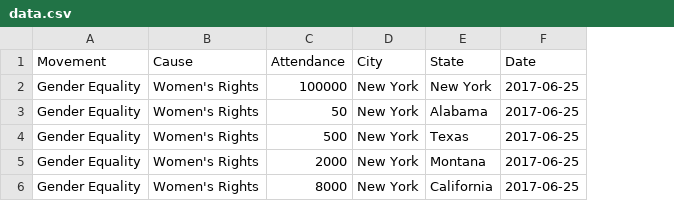
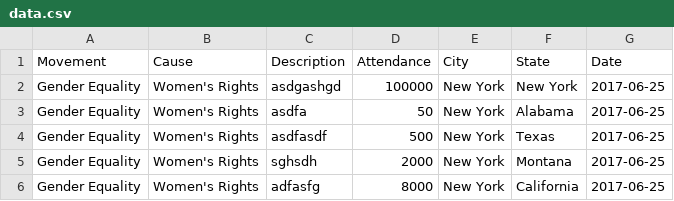
Before and after one commit to Social-Movements-2017-2018/visualization, a CSV file: data.csv, drawn as a sheet; the diff names each change by its address in the sheet, - before the commit and + after, or states it on an @@ line.

```diff
--- a/data.csv
+++ b/data.csv
+column C (Description), rows 2-6: asdgashgd | asdfa | asdfasdf | sghsdh | adfasfg
```
Also changed, not shown: 1 other file.
